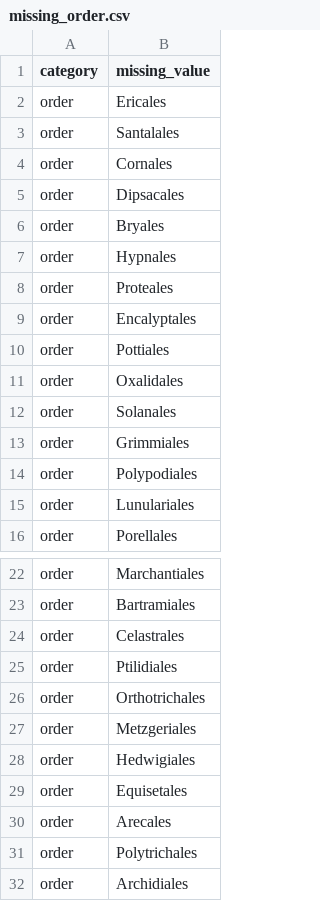
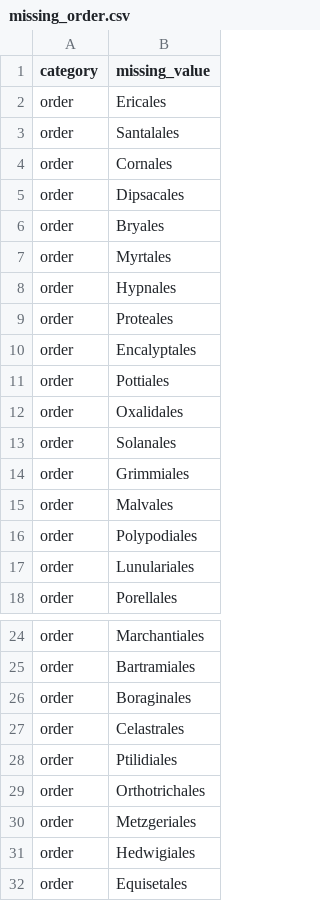
Before and after one commit to beabock/Endo-Review, a CSV file: missing_order.csv, drawn as a sheet; only a part is shown, gaps mark what is left out; the shorter side is filled out with more unchanged rows; the diff names each change by its address in the sheet, - before the commit and + after, or states it on an @@ line.

```diff
--- a/missing_order.csv
+++ b/missing_order.csv
+row 7: order | Myrtales
+row 15: order | Malvales
+row 26: order | Boraginales
```
Also changed, not shown: 21 other files.
